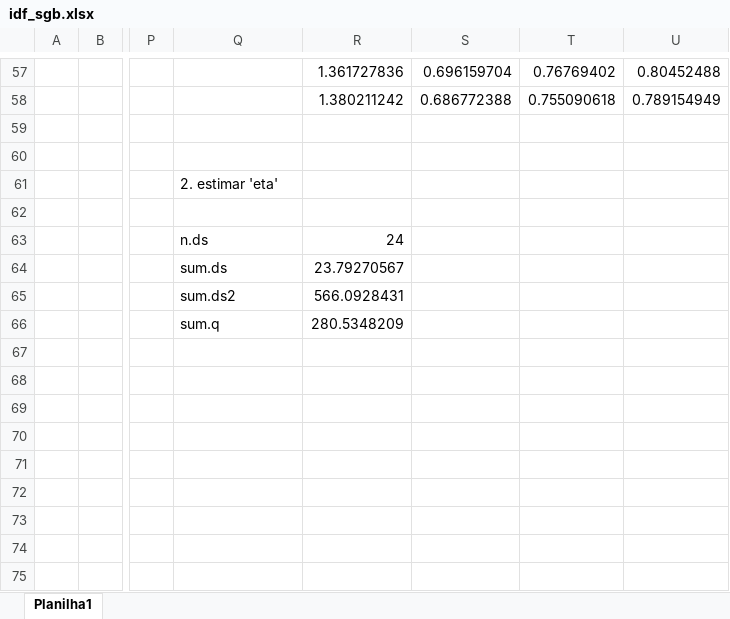
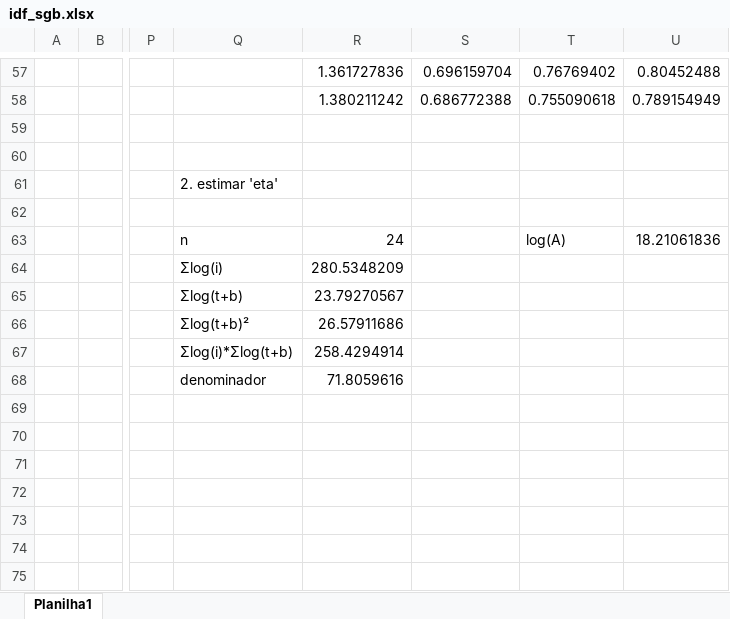
Before and after one commit to tqduval/IntensidadeMaximaRS, an Excel workbook: idf_sgb.xlsx, sheet Planilha1, drawn as a sheet; only a part is shown, gaps mark what is left out; values as stored, in another font and other column widths than the file's, no borders; charts and pictures not drawn; the diff names each change by its address in the sheet, - before the commit and + after, or states it on an @@ line.

```diff
--- a/idf_sgb.xlsx (sheet Planilha1)
+++ b/idf_sgb.xlsx (sheet Planilha1)
-Q63: n.ds
+Q63: n
-T63: (empty)
+T63: log(A)
-U63: (empty)
+U63: 18.21061836
-Q64: sum.ds
+Q64: Σlog(i)
-R64: 23.79270567
+R64: 280.5348209
-Q65: sum.ds2
+Q65: Σlog(t+b)
-R65: 566.0928431
+R65: 23.79270567
-Q66: sum.q
+Q66: Σlog(t+b)²
-R66: 280.5348209
+R66: 26.57911686
-Q67: (empty)
+Q67: Σlog(i)*Σlog(t+b)
-R67: (empty)
+R67: 258.4294914
-Q68: (empty)
+Q68: denominador
-R68: (empty)
+R68: 71.8059616
```
Also changed, not shown: formulas that keep their value, charts or pictures, 5 other files.
